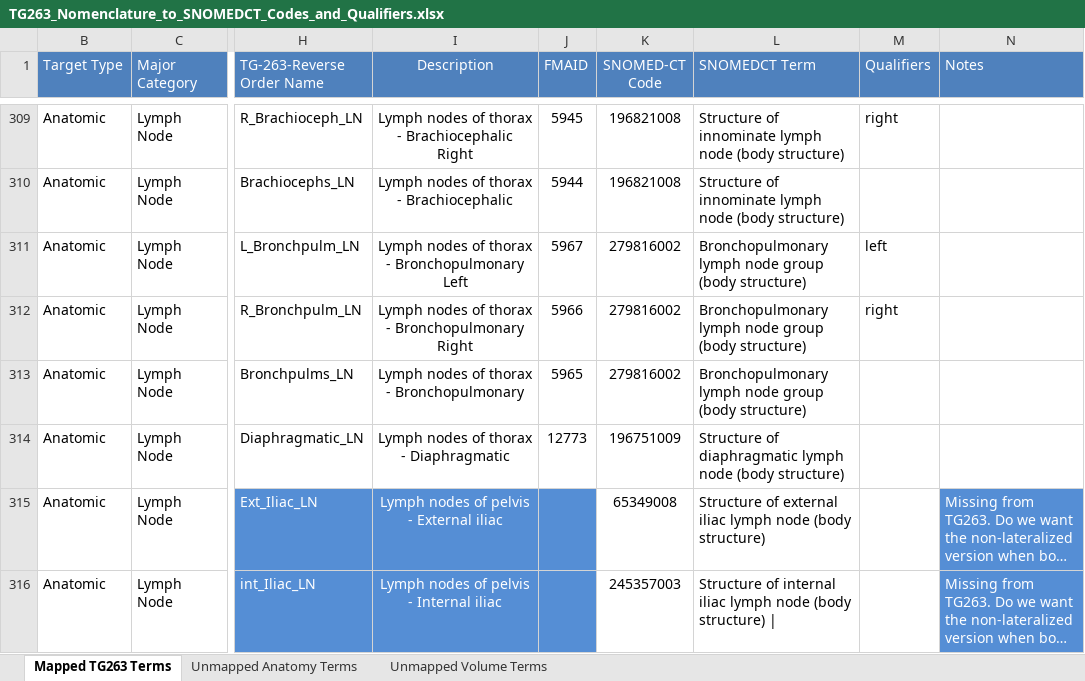
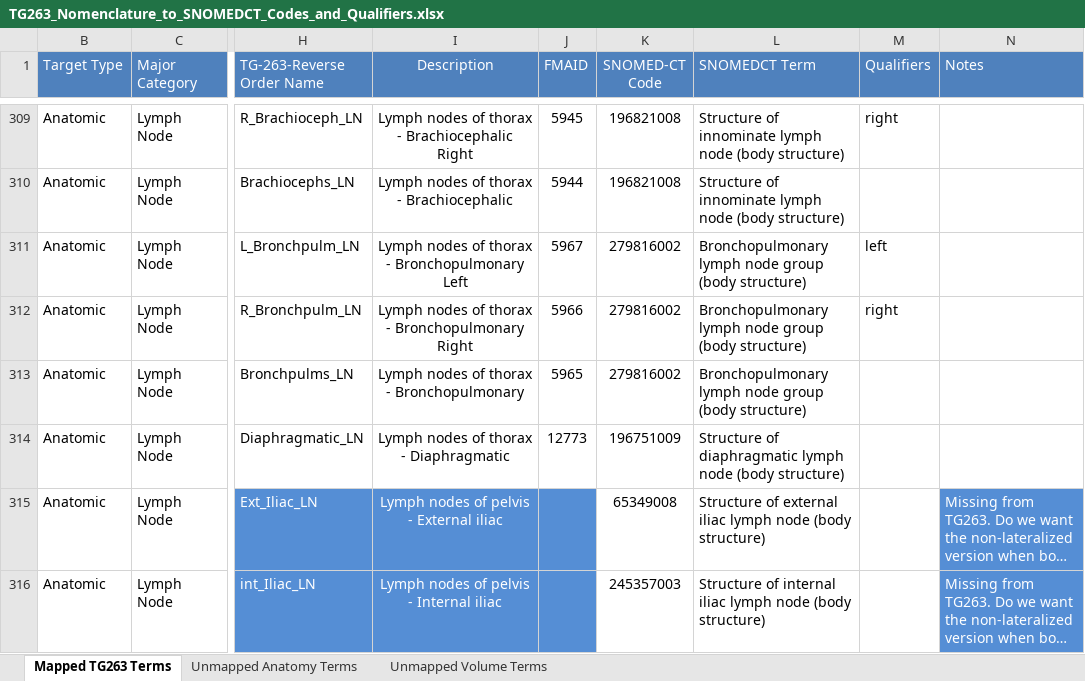
Before and after one commit to HL7/fhir-mCODE-ig, an Excel workbook: input/images/TG263_Nomenclature_to_SNOMEDCT_Codes_and_Qualifiers.xlsx, sheet Mapped TG263 Terms, drawn as a sheet; only a part is shown, gaps mark what is left out; long unchanged cells end in …; values as stored, in another font and other column widths than the file's, no borders; the diff covers the shown part only; the diff names each change by its address in the sheet, - before the commit and + after, or states it on an @@ line.

Commit message:
remove | from excel sheet that caused extra columns in markdown table

```diff
--- a/input/images/TG263_Nomenclature_to_SNOMEDCT_Codes_and_Qualifiers.xlsx (sheet Mapped TG263 Terms)
+++ b/input/images/TG263_Nomenclature_to_SNOMEDCT_Codes_and_Qualifiers.xlsx (sheet Mapped TG263 Terms)
-L316 (SNOMEDCT Term): …(body structure) |
+L316 (SNOMEDCT Term): …(body structure)
```
Also changed, not shown: 7 edited cells elsewhere in this sheet, 2 other files.
